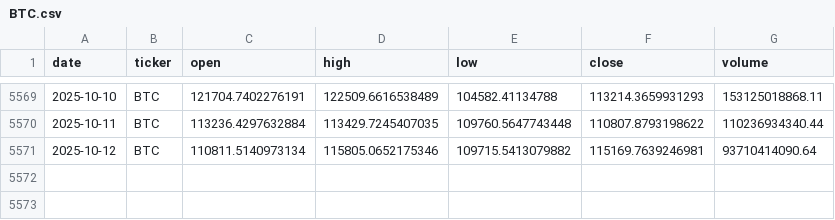
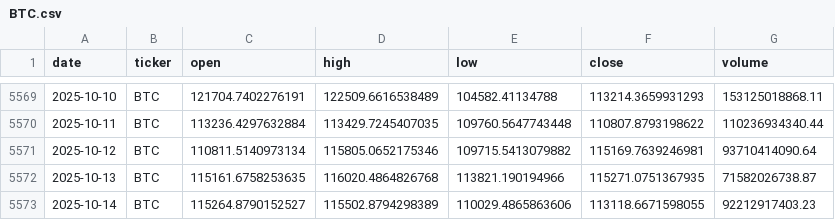
Before and after one commit to gvswann/Crypto-Demo-Kaggle-Downloader-MK.-II, a CSV file: data/BTC.csv, drawn as a sheet; only a part is shown, gaps mark what is left out.

```diff
--- a/data/BTC.csv
+++ b/data/BTC.csv
@@ -5571 +5571,3 @@ date,ticker,open,high,low,close,volume
 2025-10-12,BTC,110811.5140973134,115805.0652175346,109715.5413079882,115169.7639246981,93710414090.64
+2025-10-13,BTC,115161.6758253635,116020.4864826768,113821.190194966,115271.0751367935,71582026738.87
+2025-10-14,BTC,115264.8790152527,115502.8794298389,110029.4865863606,113118.6671598055,92212917403.23
```
Also changed, not shown: data/BCH.csv, data/BNB.csv, 15 other files.
